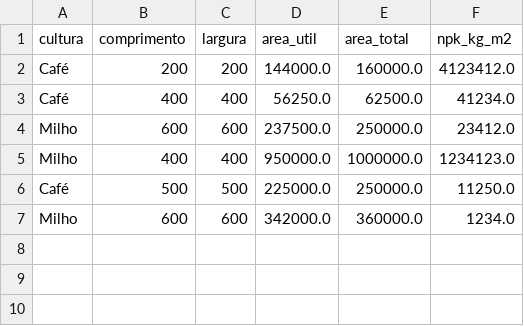
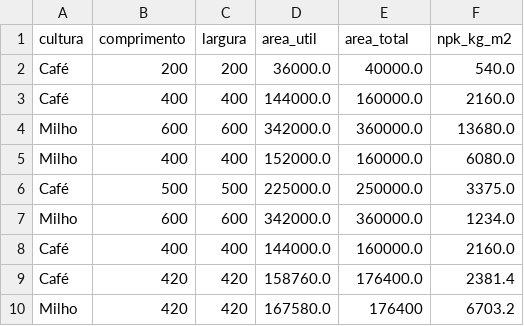
Before and after one commit to richardseberino/fiap-grupotrabalho, a CSV file: bd.csv, drawn as a sheet.

```diff
--- a/bd.csv
+++ b/bd.csv
@@ -1,7 +1,10 @@
 cultura;comprimento;largura;area_util;area_total;npk_kg_m2
-Café;200;200;144000.0;160000.0;4123412.0
-Café;400;400;56250.0;62500.0;41234.0
-Milho;600;600;237500.0;250000.0;23412.0
-Milho;400;400;950000.0;1000000.0;1234123.0
-Café;500;500;225000.0;250000.0;11250.0
+Café;200;200;36000.0;40000.0;540.0
+Café;400;400;144000.0;160000.0;2160.0
+Milho;600;600;342000.0;360000.0;13680.0
+Milho;400;400;152000.0;160000.0;6080.0
+Café;500;500;225000.0;250000.0;3375.0
 Milho;600;600;342000.0;360000.0;1234.0
+Café;400;400;144000.0;160000.0;2160.0
+Café;420;420;158760.0;176400.0;2381.4
+Milho;420;420;167580.0;176400;6703.2
```
Also changed, not shown: 3 other files.
